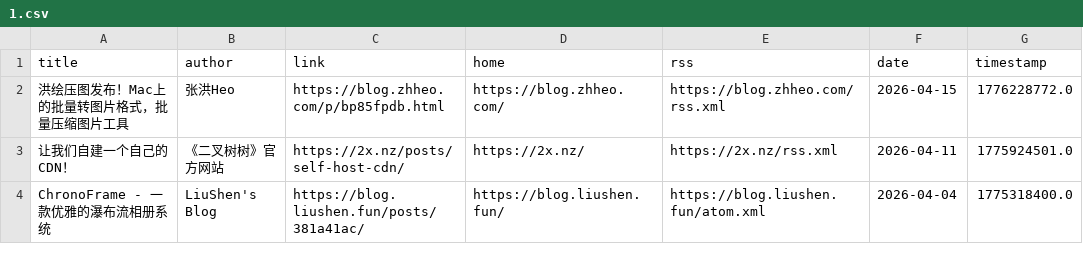
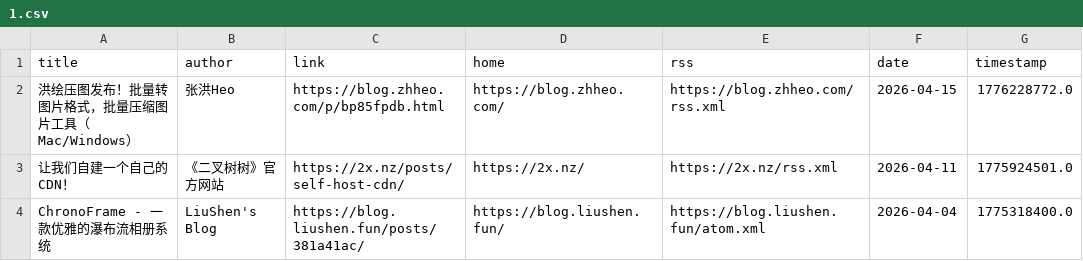
Before and after one commit to Kemeow0815/rssblog-source, a CSV file: member/1.csv, drawn as a sheet.

```diff
--- a/member/1.csv
+++ b/member/1.csv
@@ -1,3 +1,3 @@
 title,author,link,home,rss,date,timestamp
-洪绘压图发布！Mac上的批量转图片格式，批量压缩图片工具,张洪Heo,https://blog.zhheo.com/p/bp85fpdb.html,https://blog.zhheo.com/,https://blog.zhheo.com/rss.xml,2026-04-15,1776228772.0
+洪绘压图发布！批量转图片格式，批量压缩图片工具（Mac/Windows）,张洪Heo,https://blog.zhheo.com/p/bp85fpdb.html,https://blog.zhheo.com/,https://blog.zhheo.com/rss.xml,2026-04-15,1776228772.0
 让我们自建一个自己的CDN！,《二叉树树》官方网站,https://2x.nz/posts/self-host-cdn/,https://2x.nz/,https://2x.nz/rss.xml,2026-04-11,1775924501.0
```
Also changed, not shown: source/12572b184ff7f919e45b40af632da15b/1.csv, user/default/all/1.csv, 4 other files.
